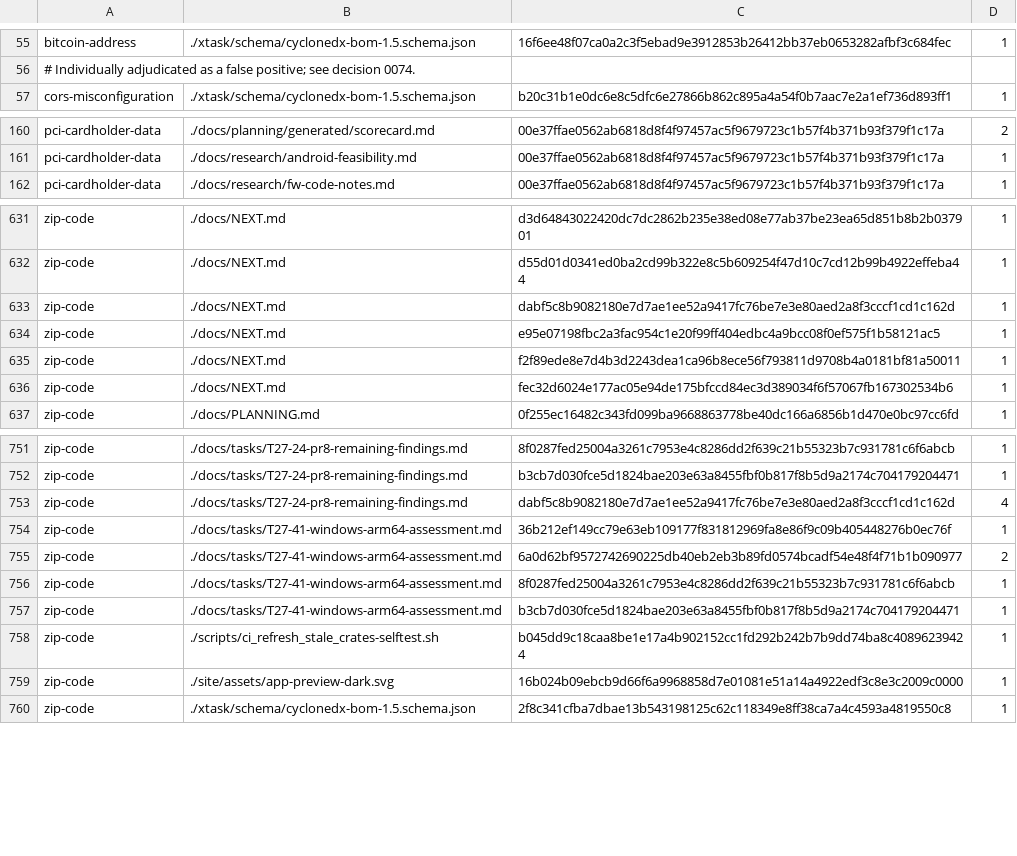
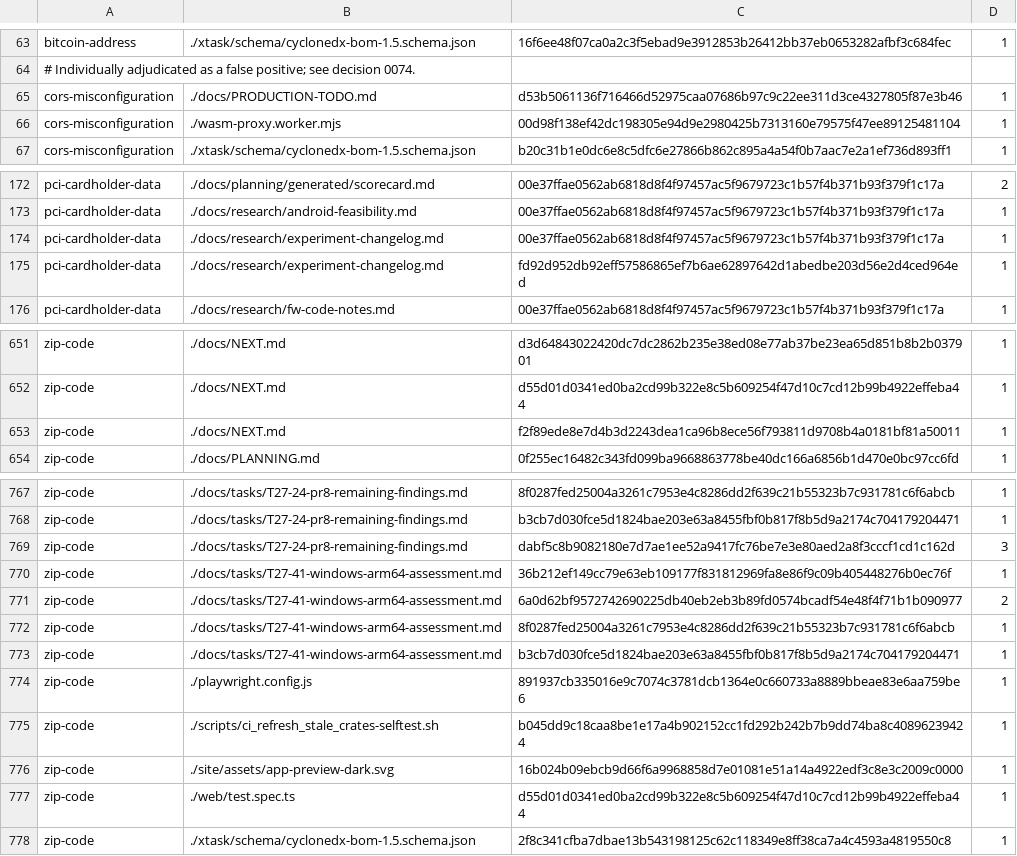
Before and after one commit to aliasfoxkde/FireCraft, a TSV file: .aegis-baseline.tsv, drawn as a sheet; only a part is shown, gaps mark what is left out; the diff covers the shown part only.

Commit message:
chore: finalize working tree before experiment integration
- Update editor.rs, canvas_ui, shell/mod, optimize, panels_web
- Update test fixtures for CI gate compatibility
- Update ci.yml for classification and CI gate
- Remove stale web/dist artifacts (replaced by CI-generated builds)
- Update scorecard and devlog
- Update xtask main
- Update web/dist/index.html and version.json

```diff
--- a/.aegis-baseline.tsv
+++ b/.aegis-baseline.tsv
@@ -56,2 +64,4 @@ bitcoin-address	./xtask/schema/cyclonedx-bom-1.5.schema.json	16f6ee48f07ca0a2c3f
 # Individually adjudicated as a false positive; see decision 0074.
+cors-misconfiguration	./docs/PRODUCTION-TODO.md	d53b5061136f716466d52975caa07686b97c9c22ee311d3ce4327805f87e3b46	1
+cors-misconfiguration	./wasm-proxy.worker.mjs	00d98f138ef42dc198305e94d9e2980425b7313160e79575f47ee89125481104	1
 cors-misconfiguration	./xtask/schema/cyclonedx-bom-1.5.schema.json	b20c31b1e0dc6e8c5dfc6e27866b862c895a4a54f0b7aac7e2a1ef736d893ff1	1
@@ -161,2 +173,4 @@ pci-cardholder-data	./docs/planning/generated/scorecard.md	00e37ffae0562ab6818d8
 pci-cardholder-data	./docs/research/android-feasibility.md	00e37ffae0562ab6818d8f4f97457ac5f9679723c1b57f4b371b93f379f1c17a	1
+pci-cardholder-data	./docs/research/experiment-changelog.md	00e37ffae0562ab6818d8f4f97457ac5f9679723c1b57f4b371b93f379f1c17a	1
+pci-cardholder-data	./docs/research/experiment-changelog.md	fd92d952db92eff57586865ef7b6ae62897642d1abedbe203d56e2d4ced964ed	1
 pci-cardholder-data	./docs/research/fw-code-notes.md	00e37ffae0562ab6818d8f4f97457ac5f9679723c1b57f4b371b93f379f1c17a	1
@@ -632,6 +652,3 @@ zip-code	./docs/NEXT.md	d3d64843022420dc7dc2862b235e38ed08e77ab37be23ea65d851b8b
 zip-code	./docs/NEXT.md	d55d01d0341ed0ba2cd99b322e8c5b609254f47d10c7cd12b99b4922effeba44	1
-zip-code	./docs/NEXT.md	dabf5c8b9082180e7d7ae1ee52a9417fc76be7e3e80aed2a8f3cccf1cd1c162d	1
-zip-code	./docs/NEXT.md	e95e07198fbc2a3fac954c1e20f99ff404edbc4a9bcc08f0ef575f1b58121ac5	1
 zip-code	./docs/NEXT.md	f2f89ede8e7d4b3d2243dea1ca96b8ece56f793811d9708b4a0181bf81a50011	1
-zip-code	./docs/NEXT.md	fec32d6024e177ac05e94de175bfccd84ec3d389034f6f57067fb167302534b6	1
 zip-code	./docs/PLANNING.md	0f255ec16482c343fd099ba9668863778be40dc166a6856b1d470e0bc97cc6fd	1
@@ -752,3 +768,3 @@ zip-code	./docs/tasks/T27-24-pr8-remaining-findings.md	8f0287fed25004a3261c7953e
 zip-code	./docs/tasks/T27-24-pr8-remaining-findings.md	b3cb7d030fce5d1824bae203e63a8455fbf0b817f8b5d9a2174c704179204471	1
-zip-code	./docs/tasks/T27-24-pr8-remaining-findings.md	dabf5c8b9082180e7d7ae1ee52a9417fc76be7e3e80aed2a8f3cccf1cd1c162d	4
+zip-code	./docs/tasks/T27-24-pr8-remaining-findings.md	dabf5c8b9082180e7d7ae1ee52a9417fc76be7e3e80aed2a8f3cccf1cd1c162d	3
 zip-code	./docs/tasks/T27-41-windows-arm64-assessment.md	36b212ef149cc79e63eb109177f831812969fa8e86f9c09b405448276b0ec76f	1
@@ -757,4 +773,6 @@ zip-code	./docs/tasks/T27-41-windows-arm64-assessment.md	8f0287fed25004a3261c795
 zip-code	./docs/tasks/T27-41-windows-arm64-assessment.md	b3cb7d030fce5d1824bae203e63a8455fbf0b817f8b5d9a2174c704179204471	1
+zip-code	./playwright.config.js	891937cb335016e9c7074c3781dcb1364e0c660733a8889bbeae83e6aa759be6	1
 zip-code	./scripts/ci_refresh_stale_crates-selftest.sh	b045dd9c18caa8be1e17a4b902152cc1fd292b242b7b9dd74ba8c40896239424	1
 zip-code	./site/assets/app-preview-dark.svg	16b024b09ebcb9d66f6a9968858d7e01081e51a14a4922edf3c8e3c2009c0000	1
+zip-code	./web/test.spec.ts	d55d01d0341ed0ba2cd99b322e8c5b609254f47d10c7cd12b99b4922effeba44	1
 zip-code	./xtask/schema/cyclonedx-bom-1.5.schema.json	2f8c341cfba7dbae13b543198125c62c118349e8ff38ca7a4c4593a4819550c8	1
```
Also changed, not shown: 16 added rows, 1 removed row and 2 edited cells elsewhere in this file, docs/climb/SCOREBOARD.tsv, 25 other files.
